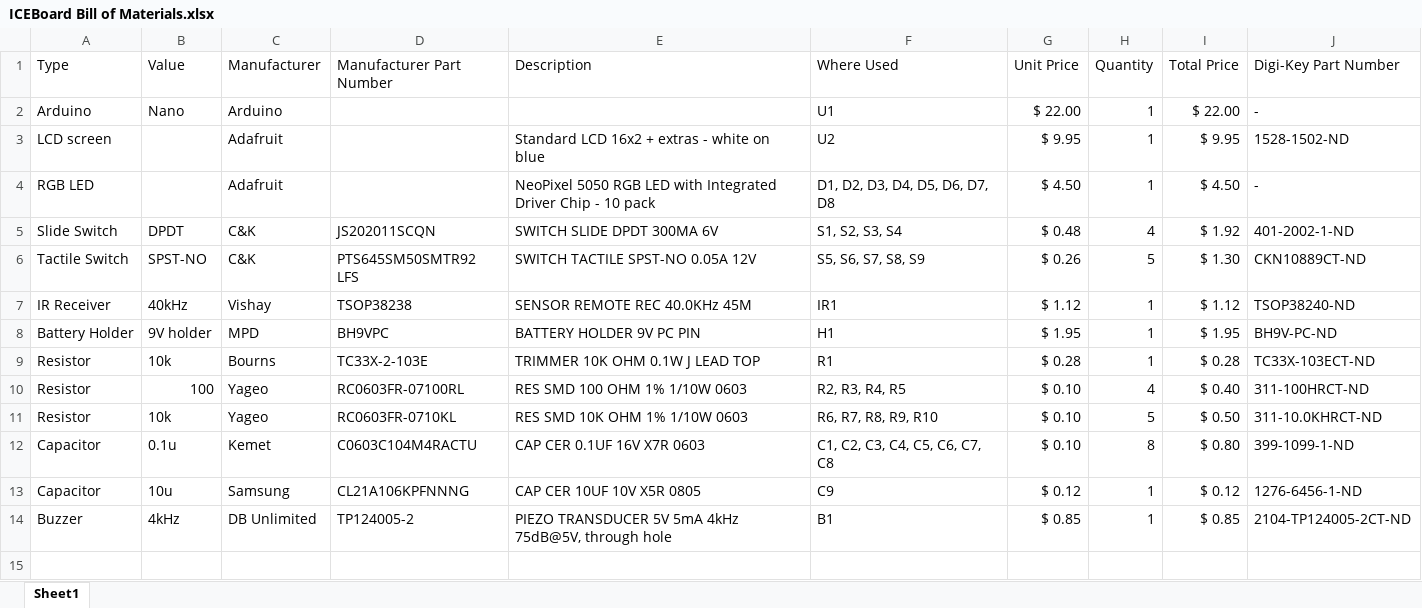
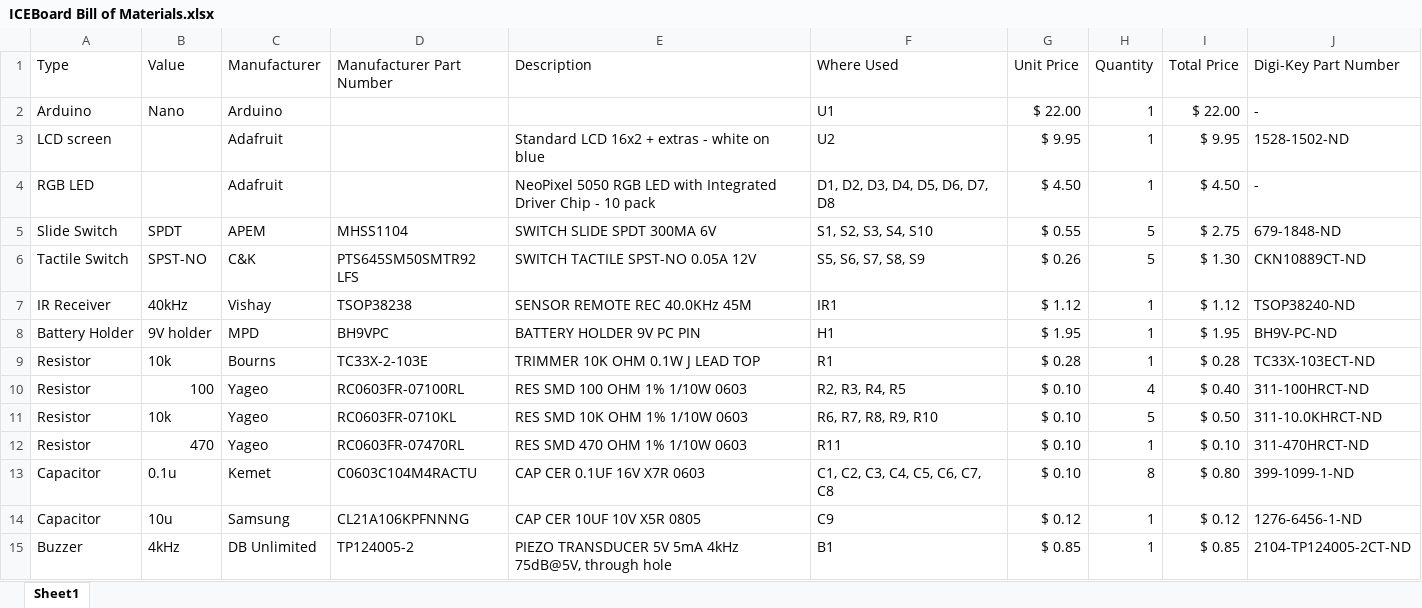
Before and after one commit to byuccl/ICEBoard, an Excel workbook: hw/ICEBoard Bill of Materials.xlsx, sheet Sheet1, drawn as a sheet; values as stored, in another font and other column widths than the file's, no borders; removed rows and columns are numbered as before the commit, all else as after; the diff names each change by its address in the sheet, - before the commit and + after, or states it on an @@ line.

```diff
--- a/hw/ICEBoard Bill of Materials.xlsx (sheet Sheet1)
+++ b/hw/ICEBoard Bill of Materials.xlsx (sheet Sheet1)
-row 5: Slide Switch | DPDT | C&K | JS202011SCQN | SWITCH SLIDE DPDT 300MA 6V | S1, S2, S3, S4 | $ 0.48 | 4 | $ 1.92 | 401-2002-1-ND
+row 5: Slide Switch | SPDT | APEM | MHSS1104 | SWITCH SLIDE SPDT 300MA 6V | S1, S2, S3, S4, S10 | $ 0.55 | 5 | $ 2.75 | 679-1848-ND
+row 12: Resistor | 470 | Yageo | RC0603FR-07470RL | RES SMD 470 OHM 1% 1/10W 0603 | R11 | $ 0.10 | 1 | $ 0.10 | 311-470HRCT-ND
```
Also changed, not shown: 27 other files.
